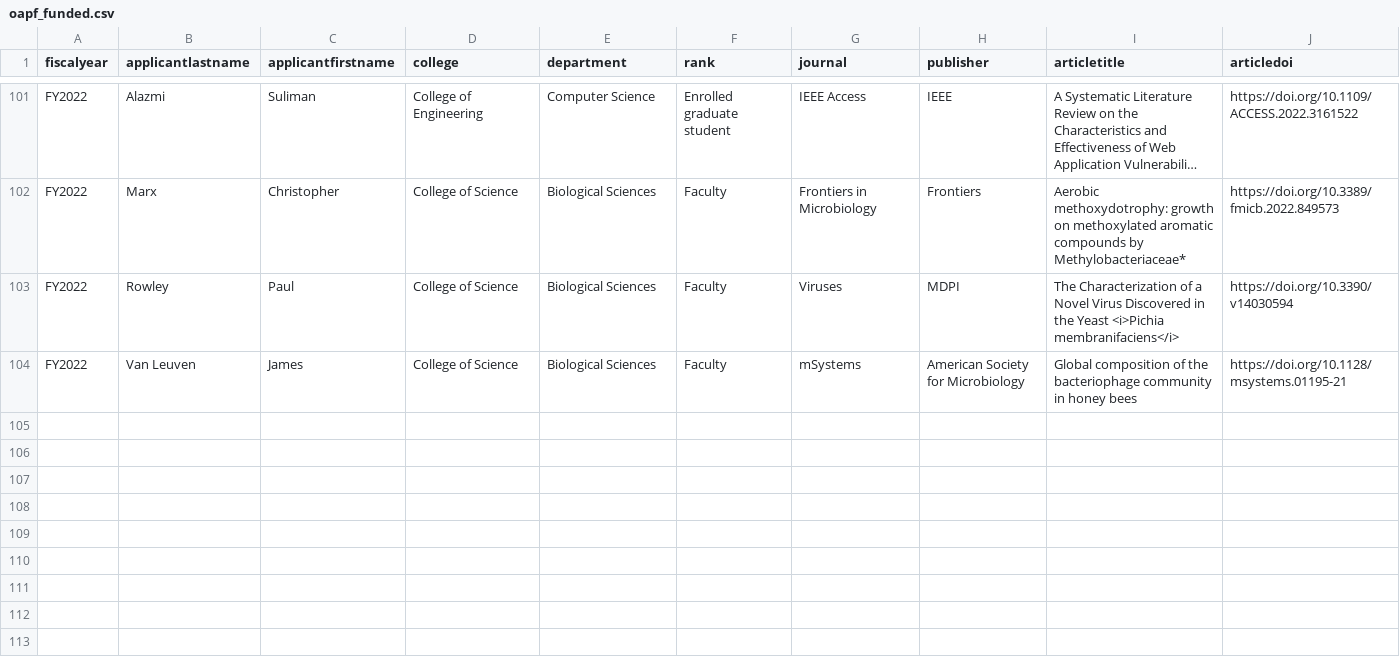
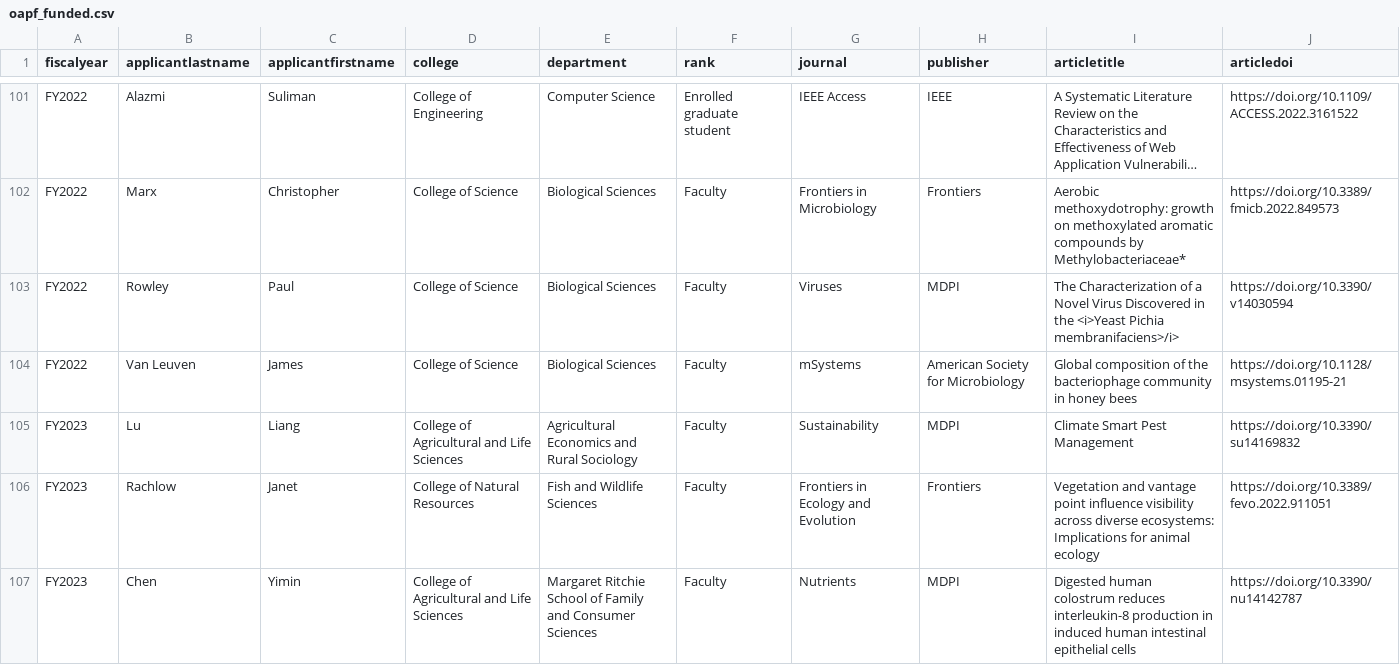
Before and after one commit to uidaholib/main-web-redesign_draft, a CSV file: _data/oapf_funded.csv, drawn as a sheet; only a part is shown, gaps mark what is left out; long unchanged cells end in …; the diff covers the shown part only; the diff names each change by its address in the sheet, - before the commit and + after, or states it on an @@ line.

Commit message:
add updated oapf_funded

```diff
--- a/_data/oapf_funded.csv
+++ b/_data/oapf_funded.csv
-I103 (articletitle): …in the Yeast <i>Pichia membranifaciens</i>
+I103 (articletitle): …in the <i>Yeast Pichia membranifaciens>/i>
+row 105: FY2023 | Lu | Liang | College of Agricultural and Life Sciences | Agricultural Economics and Rural Sociology | Faculty | Sustainability | MDPI | Climate Smart Pest Management | https://doi.org/10.3390/su14169832
+row 106: FY2023 | Rachlow | Janet | College of Natural Resources | Fish and Wildlife Sciences | Faculty | Frontiers in Ecology and Evolution | Frontiers | Vegetation and vantage point influence visibility across diverse ecosystems: Implications for animal ecology | https://doi.org/10.3389/fevo.2022.911051
+row 107: FY2023 | Chen | Yimin | College of Agricultural and Life Sciences | Margaret Ritchie School of Family and Consumer Sciences | Faculty | Nutrients | MDPI | Digested human colostrum reduces interleukin-8 production in induced human intestinal epithelial cells | https://doi.org/10.3390/nu14142787
```
Also changed, not shown: 4 added rows and 2 edited cells elsewhere in this file.
